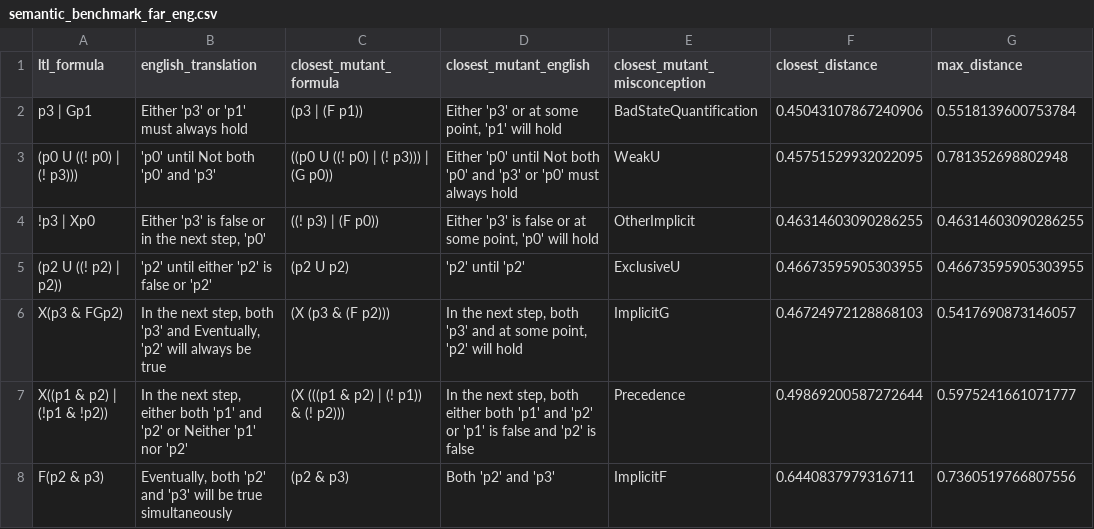
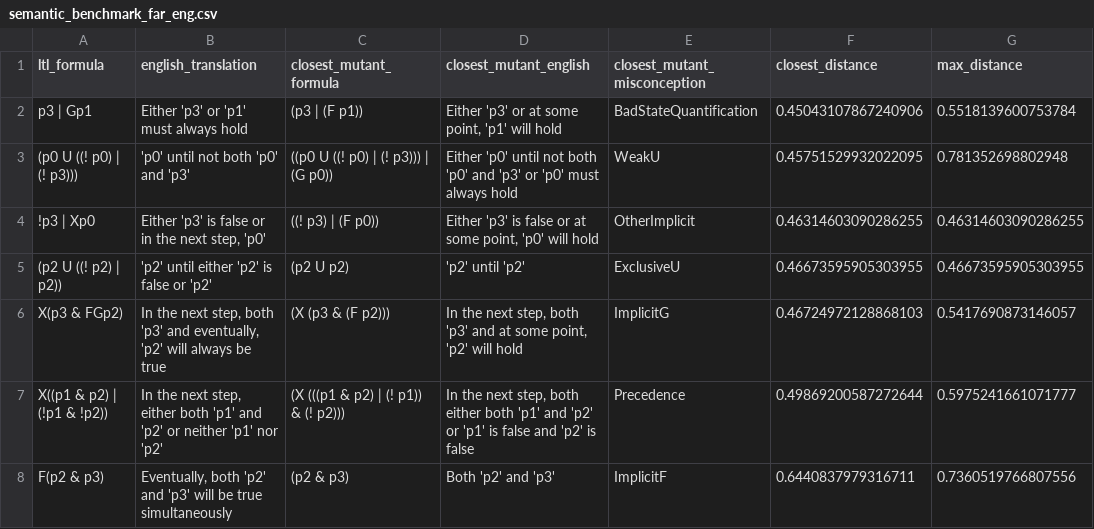
Before and after one commit to brownplt/LTLTutor, a CSV file: semantic_benchmark_far_eng.csv, drawn as a sheet; only a part is shown; the diff covers the shown part only; the diff names each change by its address in the sheet, - before the commit and + after, or states it on an @@ line.

```diff
--- a/semantic_benchmark_far_eng.csv
+++ b/semantic_benchmark_far_eng.csv
-B3 (english_translation): 'p0' until Not both 'p0' and 'p3'
+B3 (english_translation): 'p0' until not both 'p0' and 'p3'
-D3 (closest_mutant_english): …'p0' until Not both 'p0'…
+D3 (closest_mutant_english): …'p0' until not both 'p0'…
-B6 (english_translation): …'p3' and Eventually, 'p2' will…
+B6 (english_translation): …'p3' and eventually, 'p2' will…
-B7 (english_translation): …'p2' or Neither 'p1' nor…
+B7 (english_translation): …'p2' or neither 'p1' nor…
```
Also changed, not shown: 17 edited cells elsewhere in this file, semantic_benchmark_near_eng.csv, 3 other files.
